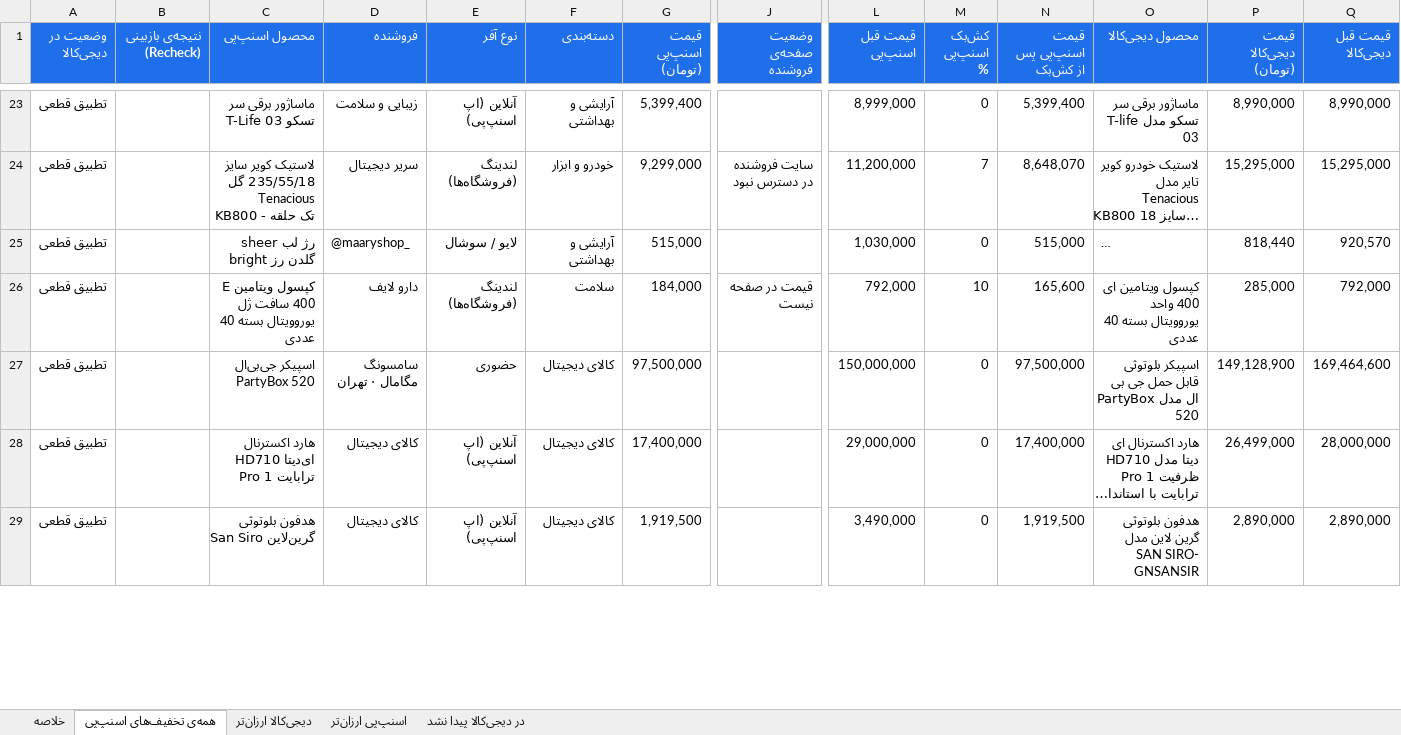
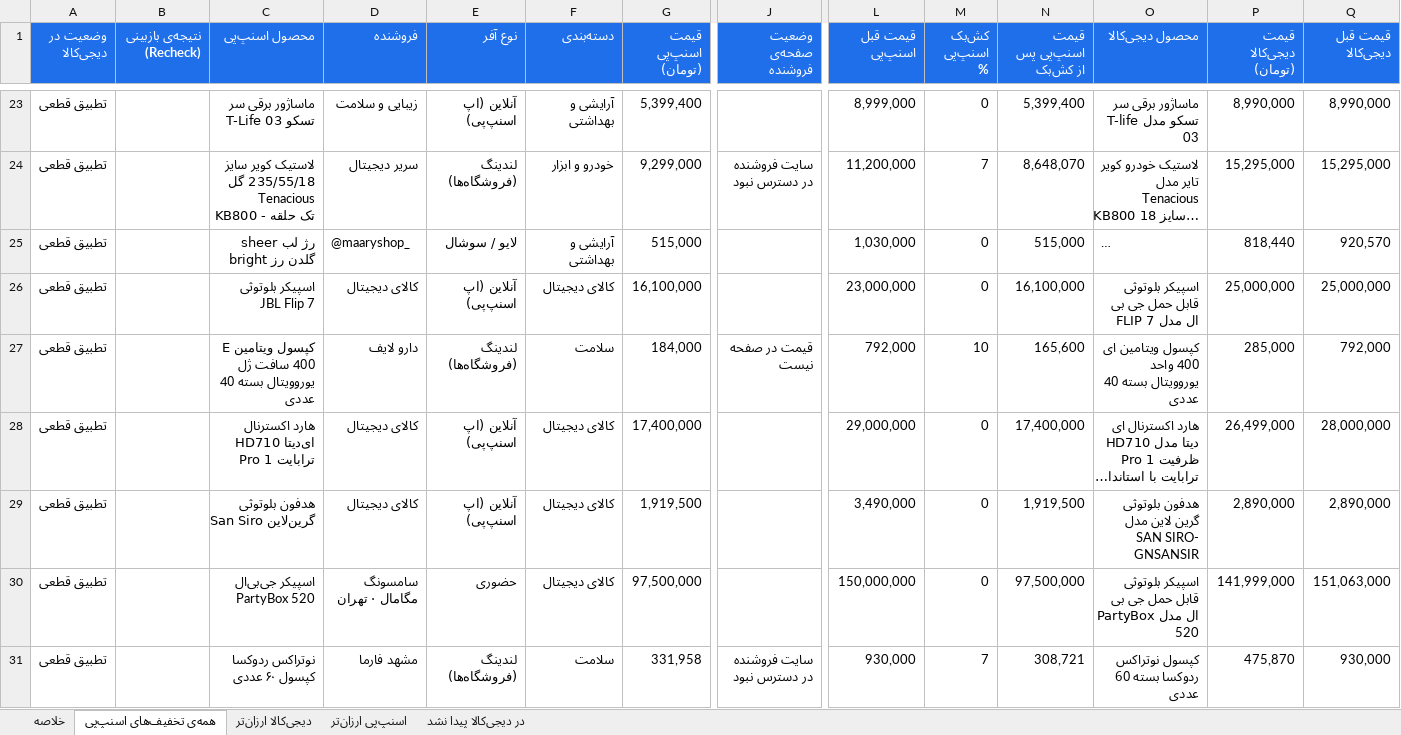
Before and after one commit to Ehsan-Moeininejad/snapppay-vs-digikala, an Excel workbook: data/report.xlsx, sheet همه‌ی تخفیف‌های اسنپ‌پی, drawn as a sheet; only a part is shown, gaps mark what is left out; long unchanged cells end in …; values as stored, in another font and other column widths than the file's, no borders; removed rows and columns are numbered as before the commit, all else as after; rows hold the shown columns only; the diff covers the shown part only; the diff names each change by its address in the sheet, - before the commit and + after, or states it on an @@ line.

```diff
--- a/data/report.xlsx (sheet همه‌ی تخفیف‌های اسنپ‌پی)
+++ b/data/report.xlsx (sheet همه‌ی تخفیف‌های اسنپ‌پی)
+row 26: تطبیق قطعی |  | اسپیکر بلوتوثی JBL Flip 7 | کالای دیجیتال | آنلاین (اپ اسنپ‌پی) | کالای دیجیتال | 16,100,000 |  | 23,000,000 | 0 | 16,100,000 | اسپیکر بلوتوثی قابل حمل جی بی ال مدل FLIP 7 | 25,000,000 | 25,000,000
-row 27: تطبیق قطعی |  | اسپیکر جی‌بی‌ال PartyBox 520 | سامسونگ مگامال · تهران | حضوری | کالای دیجیتال | 97,500,000 |  | 150,000,000 | 0 | 97,500,000 | اسپیکر بلوتوثی قابل حمل جی بی ال مدل PartyBox 520 | 149,128,900 | 169,464,600
+row 30: تطبیق قطعی |  | اسپیکر جی‌بی‌ال PartyBox 520 | سامسونگ مگامال · تهران | حضوری | کالای دیجیتال | 97,500,000 |  | 150,000,000 | 0 | 97,500,000 | اسپیکر بلوتوثی قابل حمل جی بی ال مدل PartyBox 520 | 141,999,000 | 151,063,000
+row 31: تطبیق قطعی |  | نوتراکس ردوکسا کپسول ۶۰ عددی | مشهد فارما | لندینگ (فروشگاه‌ها) | سلامت | 331,958 | سایت فروشنده در دسترس نبود | 930,000 | 7 | 308,721 | کپسول نوتراکس ردوکسا بسته 60 عددی | 475,870 | 930,000
```
Also changed, not shown: 41 added rows, 43 removed rows and 136 edited cells elsewhere in this sheet, sheet اسنپ‌پی ارزان‌تر, sheet در دیجی‌کالا پیدا نشد, sheet دیجی‌کالا ارزان‌تر, sheet خلاصه, 5 other files.
